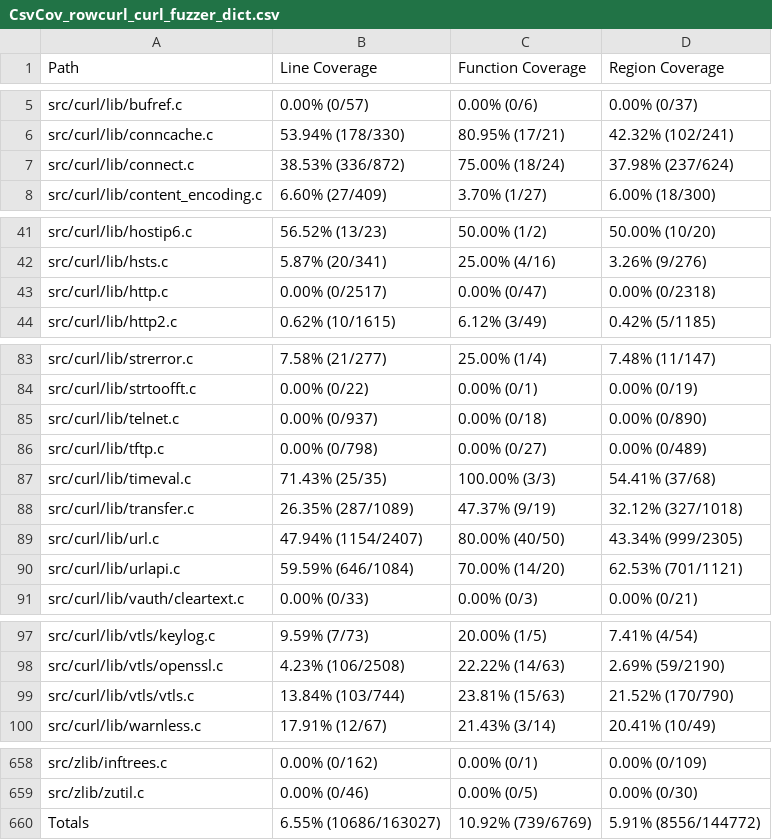
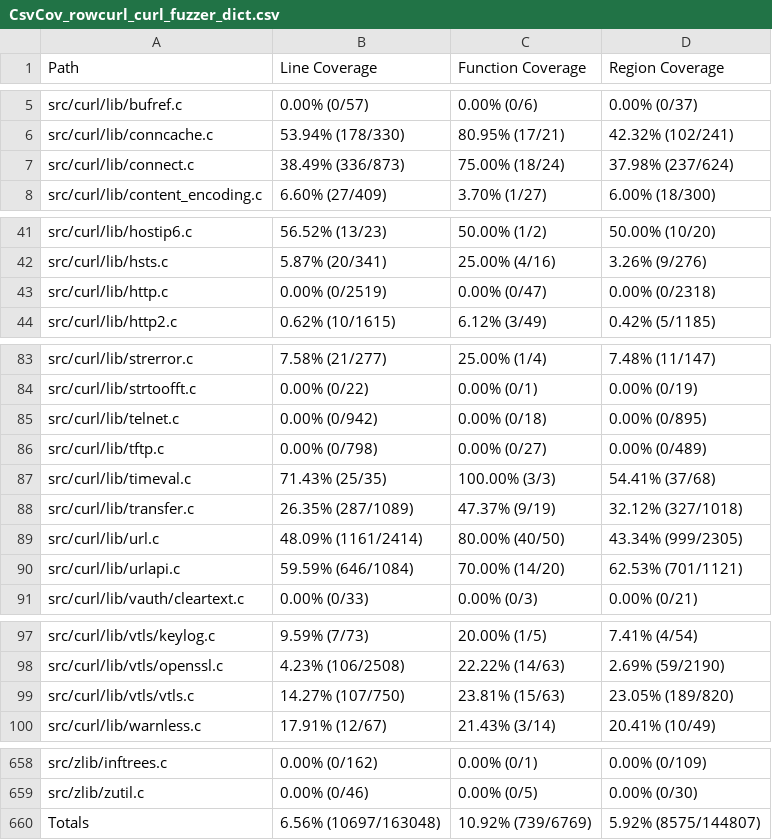
Before and after one commit to workerTmp/liossa_3, a CSV file: myWeb/CsvCov_rowcurl_curl_fuzzer_dict.csv, drawn as a sheet; only a part is shown, gaps mark what is left out.

```diff
--- a/myWeb/CsvCov_rowcurl_curl_fuzzer_dict.csv
+++ b/myWeb/CsvCov_rowcurl_curl_fuzzer_dict.csv
@@ -6,3 +6,3 @@ src/curl/lib/bufref.c,0.00% (0/57),0.00% (0/6),0.00% (0/37)
 src/curl/lib/conncache.c,53.94% (178/330),80.95% (17/21),42.32% (102/241)
-src/curl/lib/connect.c,38.53% (336/872),75.00% (18/24),37.98% (237/624)
+src/curl/lib/connect.c,38.49% (336/873),75.00% (18/24),37.98% (237/624)
 src/curl/lib/content_encoding.c,6.60% (27/409),3.70% (1/27),6.00% (18/300)
@@ -42,3 +42,3 @@ src/curl/lib/hostip6.c,56.52% (13/23),50.00% (1/2),50.00% (10/20)
 src/curl/lib/hsts.c,5.87% (20/341),25.00% (4/16),3.26% (9/276)
-src/curl/lib/http.c,0.00% (0/2517),0.00% (0/47),0.00% (0/2318)
+src/curl/lib/http.c,0.00% (0/2519),0.00% (0/47),0.00% (0/2318)
 src/curl/lib/http2.c,0.62% (10/1615),6.12% (3/49),0.42% (5/1185)
@@ -84,3 +84,3 @@ src/curl/lib/strerror.c,7.58% (21/277),25.00% (1/4),7.48% (11/147)
 src/curl/lib/strtoofft.c,0.00% (0/22),0.00% (0/1),0.00% (0/19)
-src/curl/lib/telnet.c,0.00% (0/937),0.00% (0/18),0.00% (0/890)
+src/curl/lib/telnet.c,0.00% (0/942),0.00% (0/18),0.00% (0/895)
 src/curl/lib/tftp.c,0.00% (0/798),0.00% (0/27),0.00% (0/489)
@@ -88,3 +88,3 @@ src/curl/lib/timeval.c,71.43% (25/35),100.00% (3/3),54.41% (37/68)
 src/curl/lib/transfer.c,26.35% (287/1089),47.37% (9/19),32.12% (327/1018)
-src/curl/lib/url.c,47.94% (1154/2407),80.00% (40/50),43.34% (999/2305)
+src/curl/lib/url.c,48.09% (1161/2414),80.00% (40/50),43.34% (999/2305)
 src/curl/lib/urlapi.c,59.59% (646/1084),70.00% (14/20),62.53% (701/1121)
@@ -98,3 +98,3 @@ src/curl/lib/vtls/keylog.c,9.59% (7/73),20.00% (1/5),7.41% (4/54)
 src/curl/lib/vtls/openssl.c,4.23% (106/2508),22.22% (14/63),2.69% (59/2190)
-src/curl/lib/vtls/vtls.c,13.84% (103/744),23.81% (15/63),21.52% (170/790)
+src/curl/lib/vtls/vtls.c,14.27% (107/750),23.81% (15/63),23.05% (189/820)
 src/curl/lib/warnless.c,17.91% (12/67),21.43% (3/14),20.41% (10/49)
@@ -659,2 +659,2 @@ src/zlib/inftrees.c,0.00% (0/162),0.00% (0/1),0.00% (0/109)
 src/zlib/zutil.c,0.00% (0/46),0.00% (0/5),0.00% (0/30)
-Totals,6.55% (10686/163027),10.92% (739/6769),5.91% (8556/144772)
+Totals,6.56% (10697/163048),10.92% (739/6769),5.92% (8575/144807)
```
Also changed, not shown: 2 other files.
